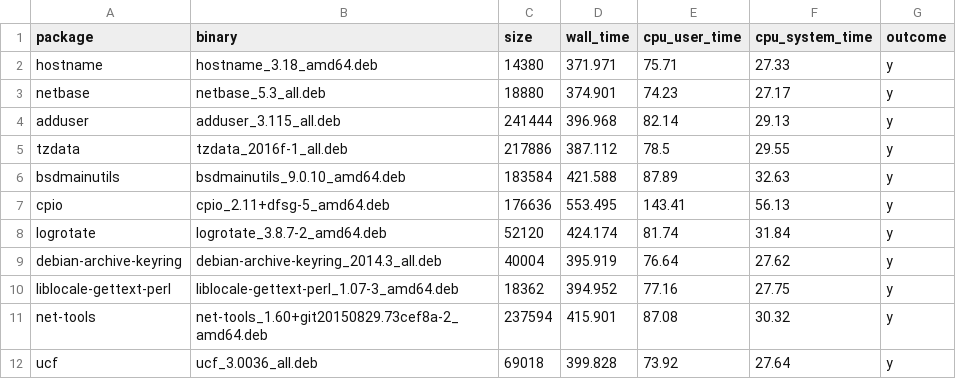
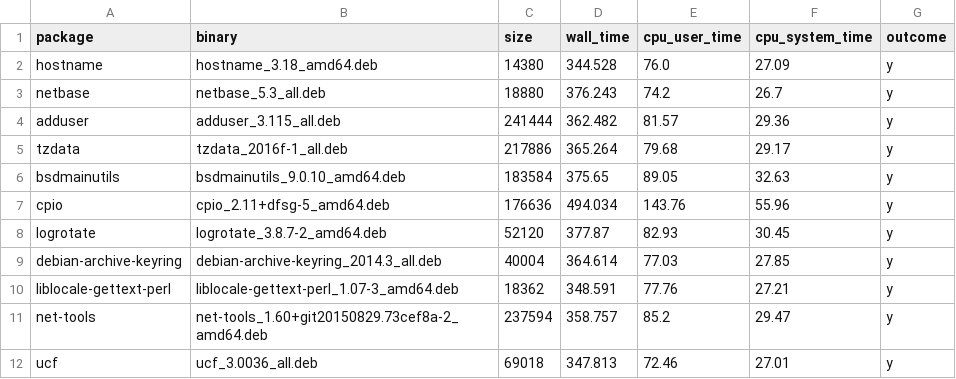
Before and after one commit to dedis/cothority, a CSV file: simul/matplotlib/NSDI_2016/repro_builds_popular1.csv, drawn as a sheet; only a part is shown; the diff covers the shown part only.

Commit message:
monitor starting in all simulations

```diff
--- a/simul/matplotlib/NSDI_2016/repro_builds_popular1.csv
+++ b/simul/matplotlib/NSDI_2016/repro_builds_popular1.csv
@@ -1,12 +1,12 @@
 package,binary,size,wall_time,cpu_user_time,cpu_system_time,outcome
-hostname,hostname_3.18_amd64.deb,14380,371.971,75.71,27.33,y
-netbase,netbase_5.3_all.deb,18880,374.901,74.23,27.17,y
-adduser,adduser_3.115_all.deb,241444,396.968,82.14,29.13,y
-tzdata,tzdata_2016f-1_all.deb,217886,387.112,78.5,29.55,y
-bsdmainutils,bsdmainutils_9.0.10_amd64.deb,183584,421.588,87.89,32.63,y
-cpio,cpio_2.11+dfsg-5_amd64.deb,176636,553.495,143.41,56.13,y
-logrotate,logrotate_3.8.7-2_amd64.deb,52120,424.174,81.74,31.84,y
-debian-archive-keyring,debian-archive-keyring_2014.3_all.deb,40004,395.919,76.64,27.62,y
-liblocale-gettext-perl,liblocale-gettext-perl_1.07-3_amd64.deb,18362,394.952,77.16,27.75,y
-net-tools,net-tools_1.60+git20150829.73cef8a-2_amd64.deb,237594,415.901,87.08,30.32,y
-ucf,ucf_3.0036_all.deb,69018,399.828,73.92,27.64,y
+hostname,hostname_3.18_amd64.deb,14380,344.528,76.0,27.09,y
+netbase,netbase_5.3_all.deb,18880,376.243,74.2,26.7,y
+adduser,adduser_3.115_all.deb,241444,362.482,81.57,29.36,y
+tzdata,tzdata_2016f-1_all.deb,217886,365.264,79.68,29.17,y
+bsdmainutils,bsdmainutils_9.0.10_amd64.deb,183584,375.65,89.05,32.63,y
+cpio,cpio_2.11+dfsg-5_amd64.deb,176636,494.034,143.76,55.96,y
+logrotate,logrotate_3.8.7-2_amd64.deb,52120,377.87,82.93,30.45,y
+debian-archive-keyring,debian-archive-keyring_2014.3_all.deb,40004,364.614,77.03,27.85,y
+liblocale-gettext-perl,liblocale-gettext-perl_1.07-3_amd64.deb,18362,348.591,77.76,27.21,y
+net-tools,net-tools_1.60+git20150829.73cef8a-2_amd64.deb,237594,358.757,85.2,29.47,y
+ucf,ucf_3.0036_all.deb,69018,347.813,72.46,27.01,y
```
Also changed, not shown: 3 added rows, 3 removed rows and 103 edited cells elsewhere in this file, 1 other file.
